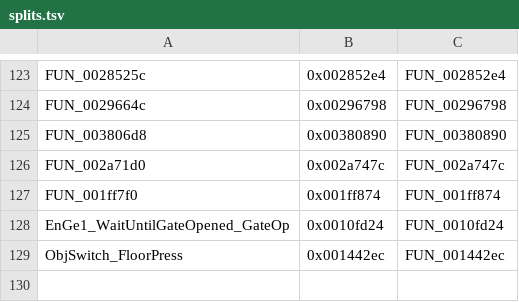
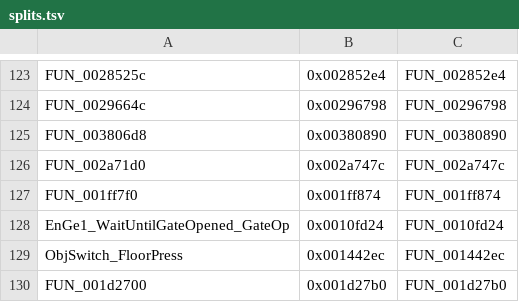
Before and after one commit to NSCabezon/oot3d, a TSV file: split/splits.tsv, drawn as a sheet; only a part is shown, gaps mark what is left out.

```diff
--- a/split/splits.tsv
+++ b/split/splits.tsv
@@ -129 +129,2 @@ EnGe1_WaitUntilGateOpened_GateOp	0x0010fd24	FUN_0010fd24
 ObjSwitch_FloorPress	0x001442ec	FUN_001442ec
+FUN_001d2700	0x001d27b0	FUN_001d27b0
```
Also changed, not shown: 12 other files.
